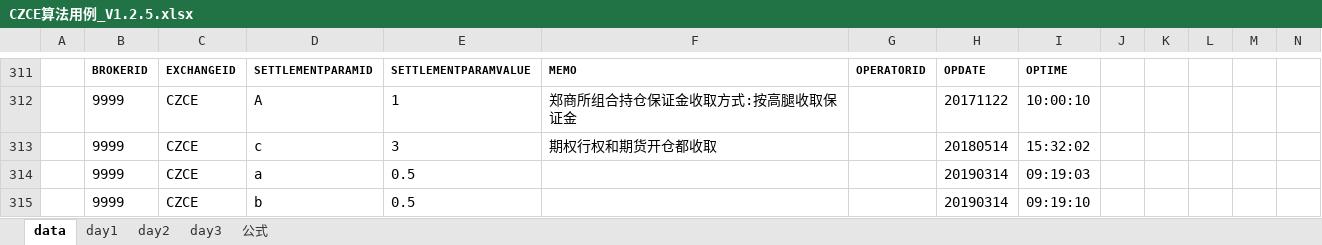
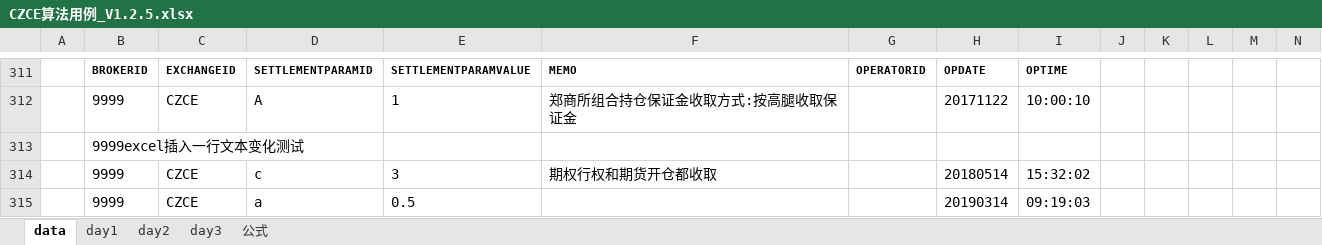
Before and after one commit to sf5415/gitTest, an Excel workbook: CZCE算法用例_V1.2.5.xlsx, sheet data, drawn as a sheet; only a part is shown, gaps mark what is left out; the shorter side is filled out with more unchanged rows; values as stored, in another font and other column widths than the file's, no borders; rows hold the shown columns only; the diff names each change by its address in the sheet, - before the commit and + after, or states it on an @@ line.

```diff
--- a/CZCE算法用例_V1.2.5.xlsx (sheet data)
+++ b/CZCE算法用例_V1.2.5.xlsx (sheet data)
+row 313:  | 9999excel插入一行文本变化测试
```
Also changed, not shown: 1 other file.
